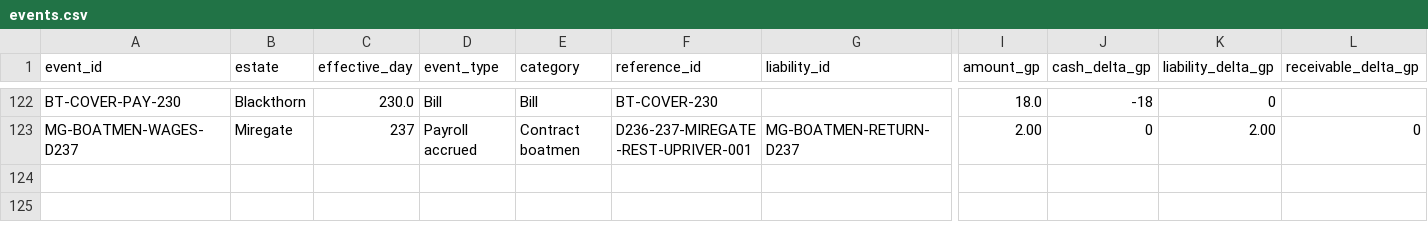
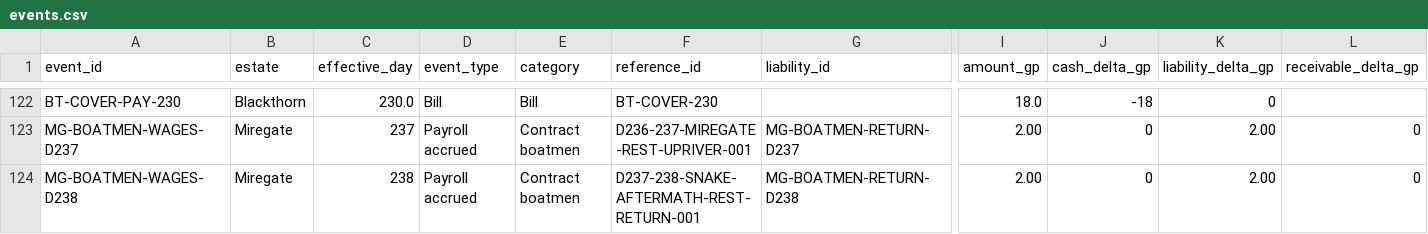
Before and after one commit to coolcop17409-wq/new-dnd-world-campaign, a CSV file: data/estate/events.csv, drawn as a sheet; only a part is shown, gaps mark what is left out; rows hold the shown columns only; the diff names each change by its address in the sheet, - before the commit and + after, or states it on an @@ line.

Commit message:
Play D238: accrue separate second-day qualified return boatmen wages

```diff
--- a/data/estate/events.csv
+++ b/data/estate/events.csv
+row 124: MG-BOATMEN-WAGES-D238 | Miregate | 238 | Payroll accrued | Contract boatmen | D237-238-SNAKE-AFTERMATH-REST-RETURN-001 | MG-BOATMEN-RETURN-D238 | 2.00 | 0 | 2.00 | 0
```
